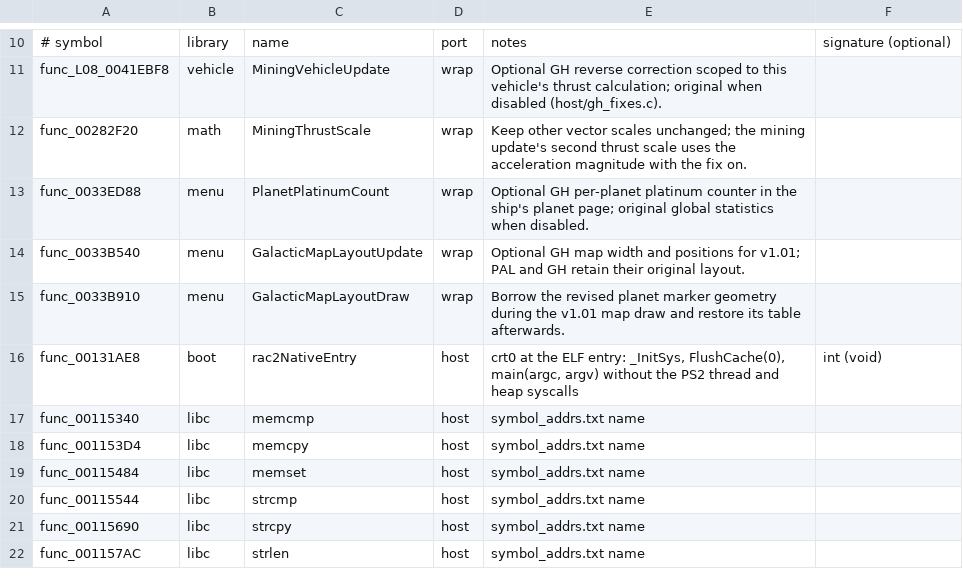
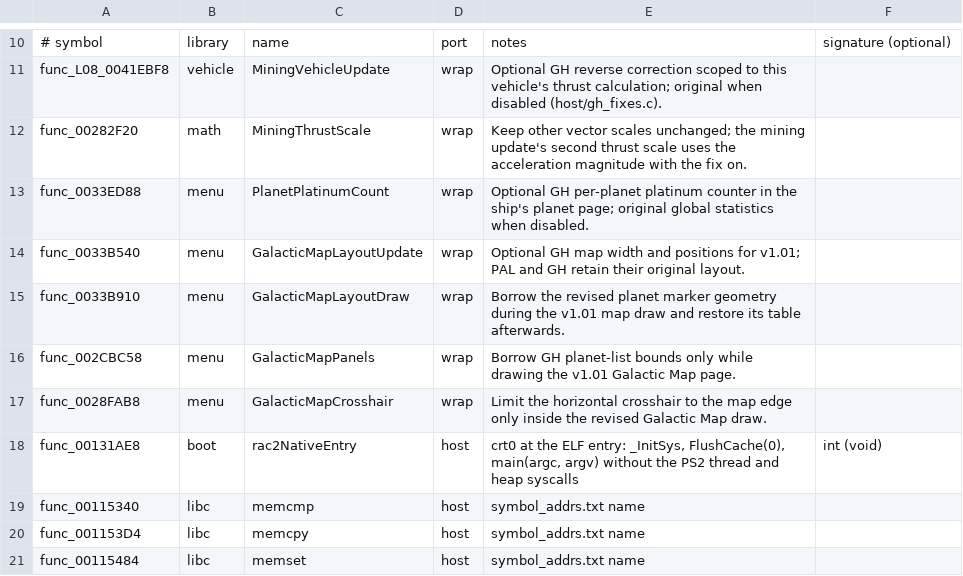
Before and after one commit to llesieur99/OpenRAC, a TSV file: port/game/rac2-ntsc/libraries.tsv, drawn as a sheet; only a part is shown, gaps mark what is left out; the shorter side is filled out with more unchanged rows.

Commit message:
fix(rac2): complete the revised Galactic Map layout
The first test build moved the background and planet markers but kept
v1.01's narrow planet list and original HUD frame. Borrow the GH list
bounds while its page draws, reposition the existing frame's divider and
button border, and keep the horizontal crosshair inside the map.

Identify the page by its relocated callback. Restore panel bounds, frame
vertices and drawing context after use; Original and the PAL/GH layouts
retain their behavior. Regenerate the two added wrapper bindings without
changing the decompilation pin or distributing HUD assets.

Verified all three full host generations and Clang -Werror builds with
unchanged ASM interfaces. Compared 133 frame vertices with the owned GH
disc within one packed coordinate unit. Production-wrapper memory tests
cover relocation, toggles, non-target pages and restoration. Pure C tests,
52 shared-tool tests, 24 release/hook tests and source checks pass.
Visual acceptance remains with the external tester before an upstream PR.

```diff
--- a/port/game/rac2-ntsc/libraries.tsv
+++ b/port/game/rac2-ntsc/libraries.tsv
@@ -15,2 +15,4 @@ func_0033B540	menu	GalacticMapLayoutUpdate	wrap	Optional GH map width and positi
 func_0033B910	menu	GalacticMapLayoutDraw	wrap	Borrow the revised planet marker geometry during the v1.01 map draw and restore its table afterwards.
+func_002CBC58	menu	GalacticMapPanels	wrap	Borrow GH planet-list bounds only while drawing the v1.01 Galactic Map page.
+func_0028FAB8	menu	GalacticMapCrosshair	wrap	Limit the horizontal crosshair to the map edge only inside the revised Galactic Map draw.
 func_00131AE8	boot	rac2NativeEntry	host	crt0 at the ELF entry: _InitSys, FlushCache(0), main(argc, argv) without the PS2 thread and heap syscalls	int (void)
```
Also changed, not shown: port/game/rac2-ntsc2/host/rac2_names.tsv, port/game/rac2-ntsc2/libraries.tsv, 9 other files.
